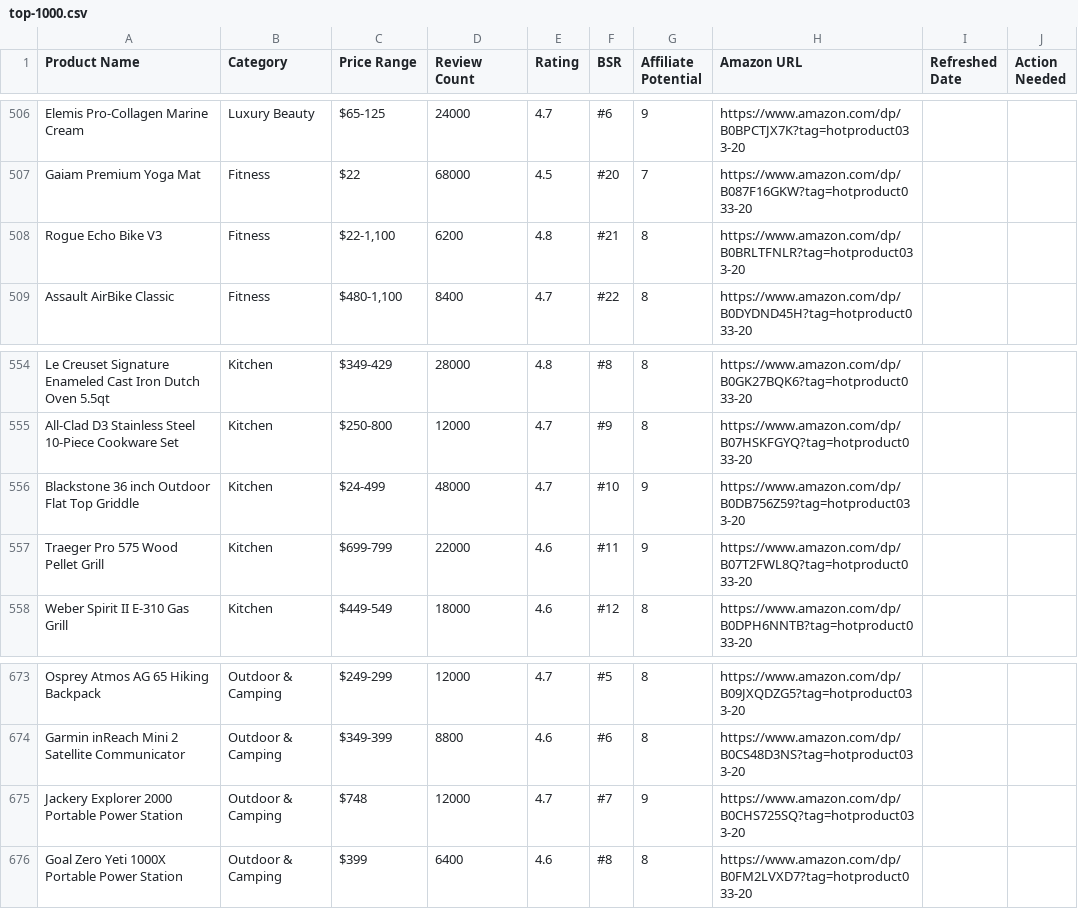
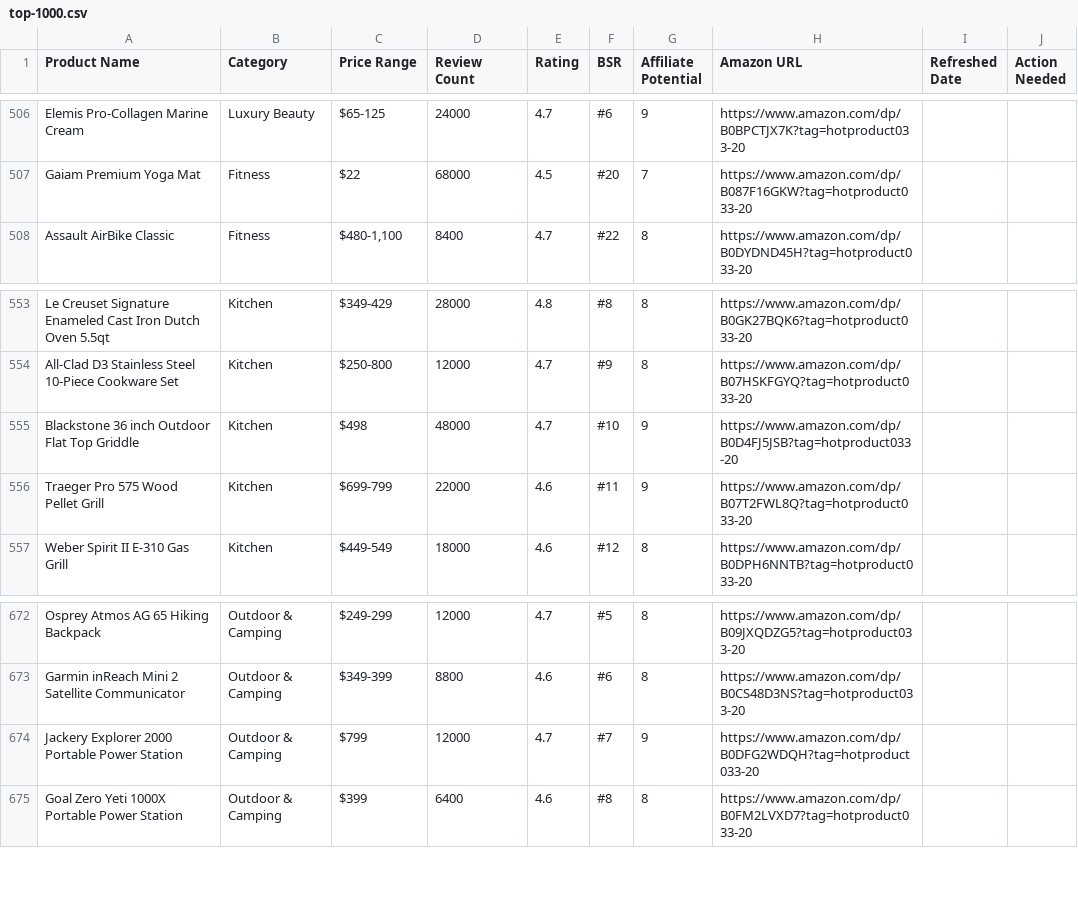
Before and after one commit to hotproductsdot-com/hotproductsdot-v2, a CSV file: products/top-1000.csv, drawn as a sheet; only a part is shown, gaps mark what is left out.

```diff
--- a/products/top-1000.csv
+++ b/products/top-1000.csv
@@ -507,3 +507,2 @@ Elemis Pro-Collagen Marine Cream,Luxury Beauty,$65-125,24000,4.7,#6,9,https://ww
 Gaiam Premium Yoga Mat,Fitness,$22,68000,4.5,#20,7,https://www.amazon.com/dp/B087F16GKW?tag=hotproduct033-20,,
-Rogue Echo Bike V3,Fitness,"$22-1,100",6200,4.8,#21,8,https://www.amazon.com/dp/B0BRLTFNLR?tag=hotproduct033-20,,
 Assault AirBike Classic,Fitness,"$480-1,100",8400,4.7,#22,8,https://www.amazon.com/dp/B0DYDND45H?tag=hotproduct033-20,,
@@ -555,3 +554,3 @@ Le Creuset Signature Enameled Cast Iron Dutch Oven 5.5qt,Kitchen,$349-429,28000,
 All-Clad D3 Stainless Steel 10-Piece Cookware Set,Kitchen,$250-800,12000,4.7,#9,8,https://www.amazon.com/dp/B07HSKFGYQ?tag=hotproduct033-20,,
-Blackstone 36 inch Outdoor Flat Top Griddle,Kitchen,$24-499,48000,4.7,#10,9,https://www.amazon.com/dp/B0DB756Z59?tag=hotproduct033-20,,
+Blackstone 36 inch Outdoor Flat Top Griddle,Kitchen,$498,48000,4.7,#10,9,https://www.amazon.com/dp/B0D4FJ5JSB?tag=hotproduct033-20,,
 Traeger Pro 575 Wood Pellet Grill,Kitchen,$699-799,22000,4.6,#11,9,https://www.amazon.com/dp/B07T2FWL8Q?tag=hotproduct033-20,,
@@ -674,3 +673,3 @@ Osprey Atmos AG 65 Hiking Backpack,Outdoor & Camping,$249-299,12000,4.7,#5,8,htt
 Garmin inReach Mini 2 Satellite Communicator,Outdoor & Camping,$349-399,8800,4.6,#6,8,https://www.amazon.com/dp/B0CS48D3NS?tag=hotproduct033-20,,
-Jackery Explorer 2000 Portable Power Station,Outdoor & Camping,$748 ,12000,4.7,#7,9,https://www.amazon.com/dp/B0CHS725SQ?tag=hotproduct033-20,,
+Jackery Explorer 2000 Portable Power Station,Outdoor & Camping,$799 ,12000,4.7,#7,9,https://www.amazon.com/dp/B0DFG2WDQH?tag=hotproduct033-20,,
 Goal Zero Yeti 1000X Portable Power Station,Outdoor & Camping,$399 ,6400,4.6,#8,8,https://www.amazon.com/dp/B0FM2LVXD7?tag=hotproduct033-20,,
```
Also changed, not shown: 2 other files.
